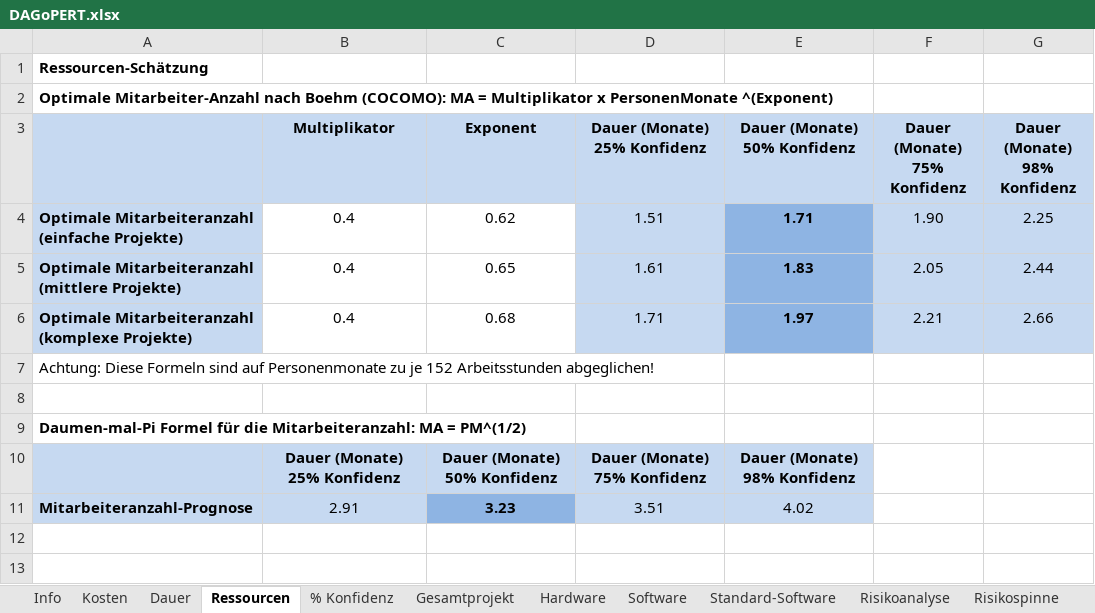
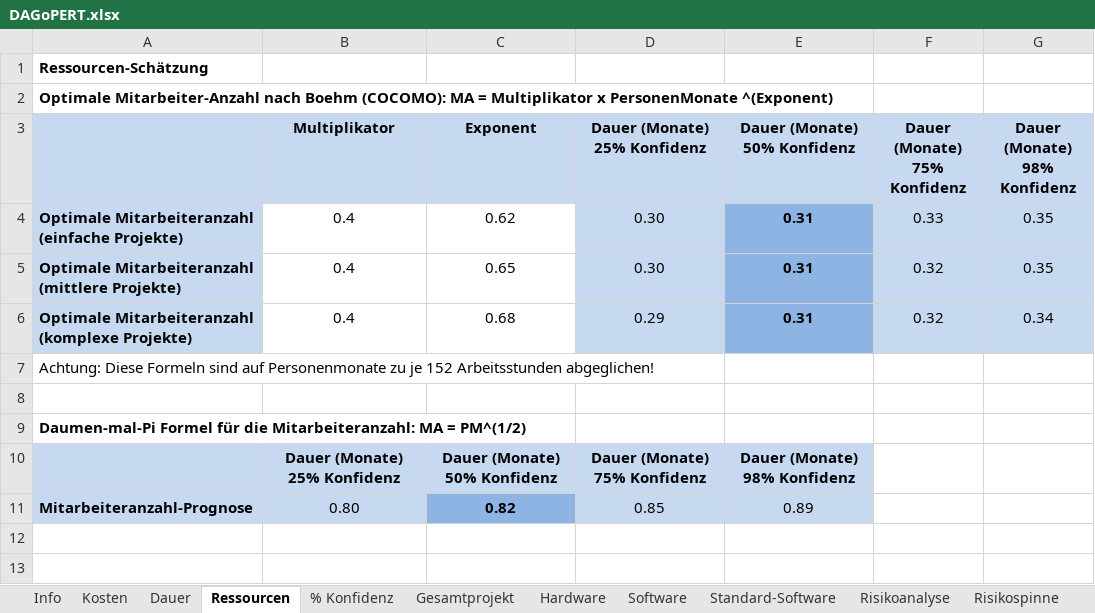
Before and after one commit to softwareTechnik1213/projekt, an Excel workbook: MADN/DAGoPERT.xlsx, sheet Ressourcen, drawn as a sheet; only a part is shown; values as stored, in another font and other column widths than the file's, no borders; removed rows and columns are numbered as before the commit, all else as after; the diff names each change by its address in the sheet, - before the commit and + after, or states it on an @@ line.

```diff
--- a/MADN/DAGoPERT.xlsx (sheet Ressourcen)
+++ b/MADN/DAGoPERT.xlsx (sheet Ressourcen)
-D4 (Dauer (Monate) 25% Konfidenz): 1.51
+D4 (Dauer (Monate) 25% Konfidenz): 0.30
-E4 (Dauer (Monate) 50% Konfidenz): 1.71
+E4 (Dauer (Monate) 50% Konfidenz): 0.31
-F4 (Dauer (Monate) 75% Konfidenz): 1.90
+F4 (Dauer (Monate) 75% Konfidenz): 0.33
-G4 (Dauer (Monate) 98% Konfidenz): 2.25
+G4 (Dauer (Monate) 98% Konfidenz): 0.35
-D5 (Dauer (Monate) 25% Konfidenz): 1.61
+D5 (Dauer (Monate) 25% Konfidenz): 0.30
-E5 (Dauer (Monate) 50% Konfidenz): 1.83
+E5 (Dauer (Monate) 50% Konfidenz): 0.31
-F5 (Dauer (Monate) 75% Konfidenz): 2.05
+F5 (Dauer (Monate) 75% Konfidenz): 0.32
-G5 (Dauer (Monate) 98% Konfidenz): 2.44
+G5 (Dauer (Monate) 98% Konfidenz): 0.35
-D6 (Dauer (Monate) 25% Konfidenz): 1.71
+D6 (Dauer (Monate) 25% Konfidenz): 0.29
-E6 (Dauer (Monate) 50% Konfidenz): 1.97
+E6 (Dauer (Monate) 50% Konfidenz): 0.31
-F6 (Dauer (Monate) 75% Konfidenz): 2.21
+F6 (Dauer (Monate) 75% Konfidenz): 0.32
-G6 (Dauer (Monate) 98% Konfidenz): 2.66
+G6 (Dauer (Monate) 98% Konfidenz): 0.34
-row 11: Mitarbeiteranzahl-Prognose | 2.91 | 3.23 | 3.51 | 4.02
+row 11: Mitarbeiteranzahl-Prognose | 0.80 | 0.82 | 0.85 | 0.89
```
Also changed, not shown: sheet Software, sheet Dauer, sheet % Konfidenz, sheet Gesamtprojekt, sheet Kosten, hidden cells, charts or pictures.
